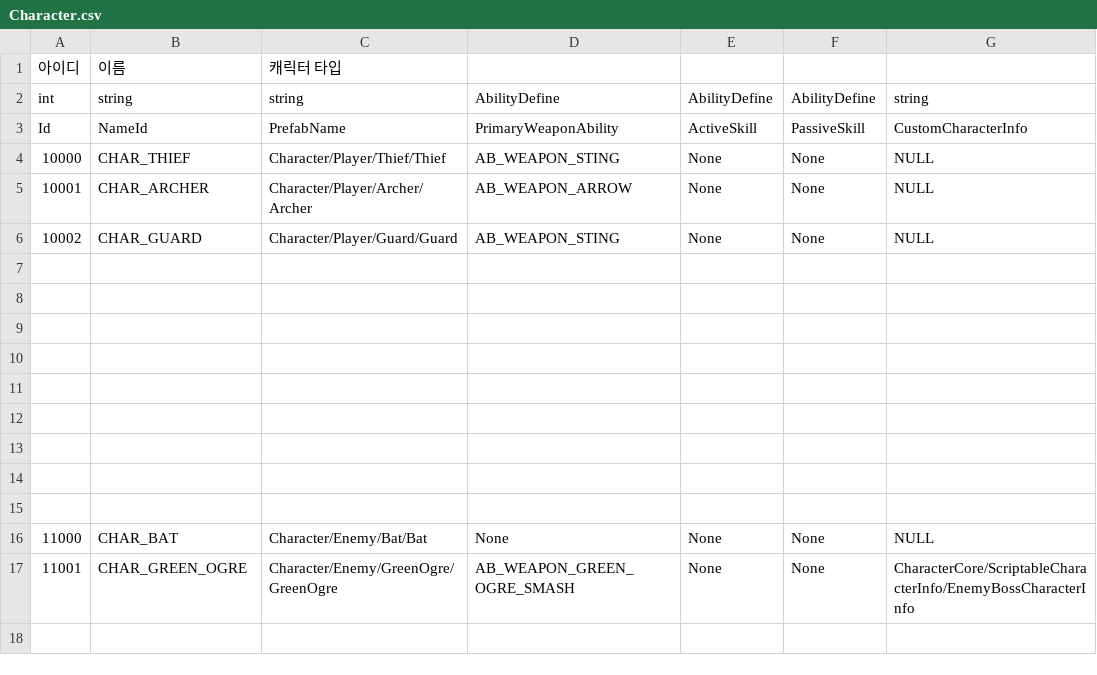
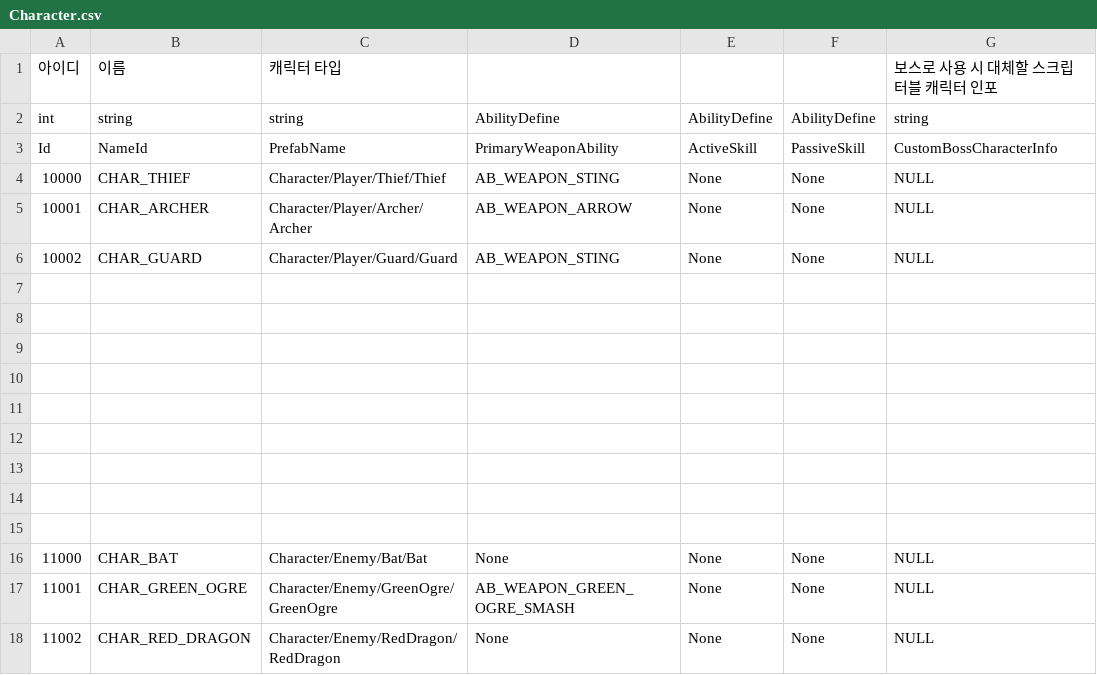
Before and after one commit to hyun9-95/TowerOfInfinity, a CSV file: Assets/Data/Excels/Character.csv, drawn as a sheet.

```diff
--- a/Assets/Data/Excels/Character.csv
+++ b/Assets/Data/Excels/Character.csv
@@ -1,4 +1,4 @@
-아이디,이름,캐릭터 타입,,,,
+아이디,이름,캐릭터 타입,,,,보스로 사용 시 대체할 스크립터블 캐릭터 인포
 int,string,string,AbilityDefine,AbilityDefine,AbilityDefine,string
-Id,NameId,PrefabName,PrimaryWeaponAbility,ActiveSkill,PassiveSkill,CustomCharacterInfo
+Id,NameId,PrefabName,PrimaryWeaponAbility,ActiveSkill,PassiveSkill,CustomBossCharacterInfo
 10000,CHAR_THIEF,Character/Player/Thief/Thief,AB_WEAPON_STING,None,None,NULL
@@ -16,2 +16,3 @@ Id,NameId,PrefabName,PrimaryWeaponAbility,ActiveSkill,PassiveSkill,CustomCharact
 11000,CHAR_BAT,Character/Enemy/Bat/Bat,None,None,None,NULL
-11001,CHAR_GREEN_OGRE,Character/Enemy/GreenOgre/GreenOgre,AB_WEAPON_GREEN_OGRE_SMASH,None,None,CharacterCore/ScriptableCharacterInfo/EnemyBossCharacterInfo
+11001,CHAR_GREEN_OGRE,Character/Enemy/GreenOgre/GreenOgre,AB_WEAPON_GREEN_OGRE_SMASH,None,None,NULL
+11002,CHAR_RED_DRAGON,Character/Enemy/RedDragon/RedDragon,None,None,None,NULL
```
Also changed, not shown: Assets/Data/Excels/EnemyGroup.csv, 11 other files.
